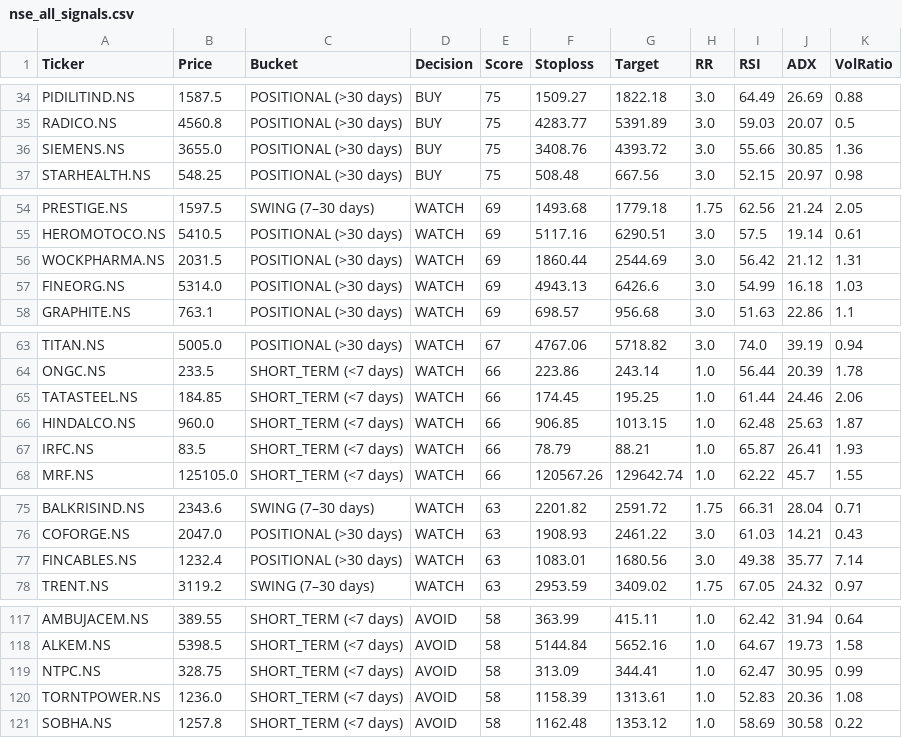
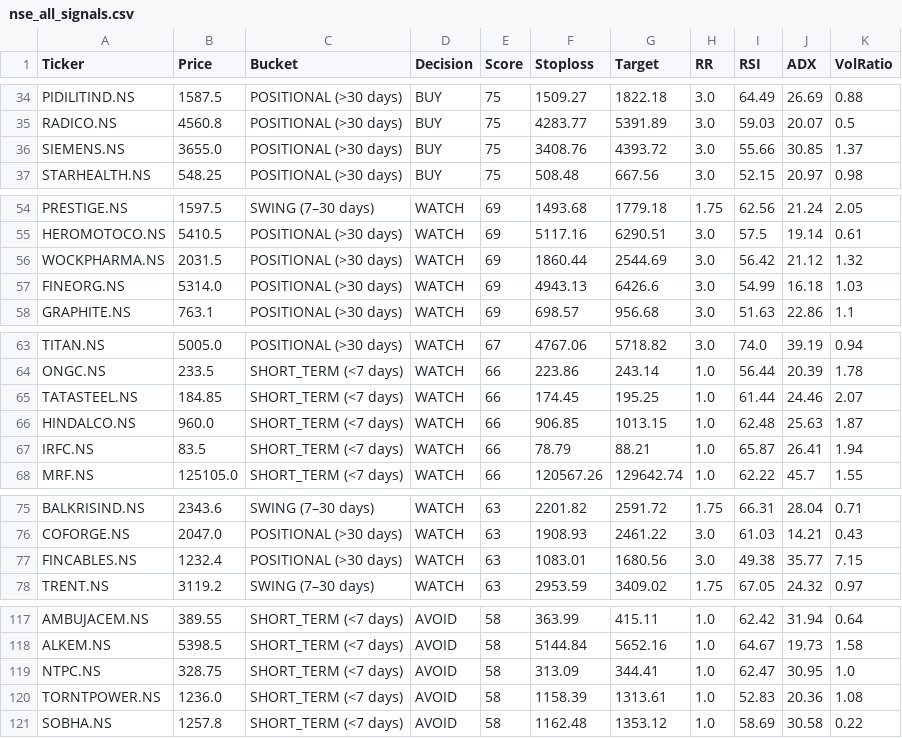
Before and after one commit to shahnawazahmadkk/nse-go-to-engine, a CSV file: docs/nse_all_signals.csv, drawn as a sheet; only a part is shown, gaps mark what is left out.

```diff
--- a/docs/nse_all_signals.csv
+++ b/docs/nse_all_signals.csv
@@ -35,3 +35,3 @@ PIDILITIND.NS,1587.5,POSITIONAL (>30 days),BUY,75,1509.27,1822.18,3.0,64.49,26.6
 RADICO.NS,4560.8,POSITIONAL (>30 days),BUY,75,4283.77,5391.89,3.0,59.03,20.07,0.5
-SIEMENS.NS,3655.0,POSITIONAL (>30 days),BUY,75,3408.76,4393.72,3.0,55.66,30.85,1.36
+SIEMENS.NS,3655.0,POSITIONAL (>30 days),BUY,75,3408.76,4393.72,3.0,55.66,30.85,1.37
 STARHEALTH.NS,548.25,POSITIONAL (>30 days),BUY,75,508.48,667.56,3.0,52.15,20.97,0.98
@@ -55,3 +55,3 @@ PRESTIGE.NS,1597.5,SWING (7–30 days),WATCH,69,1493.68,1779.18,1.75,62.56,21.24
 HEROMOTOCO.NS,5410.5,POSITIONAL (>30 days),WATCH,69,5117.16,6290.51,3.0,57.5,19.14,0.61
-WOCKPHARMA.NS,2031.5,POSITIONAL (>30 days),WATCH,69,1860.44,2544.69,3.0,56.42,21.12,1.31
+WOCKPHARMA.NS,2031.5,POSITIONAL (>30 days),WATCH,69,1860.44,2544.69,3.0,56.42,21.12,1.32
 FINEORG.NS,5314.0,POSITIONAL (>30 days),WATCH,69,4943.13,6426.6,3.0,54.99,16.18,1.03
@@ -64,5 +64,5 @@ TITAN.NS,5005.0,POSITIONAL (>30 days),WATCH,67,4767.06,5718.82,3.0,74.0,39.19,0.
 ONGC.NS,233.5,SHORT_TERM (<7 days),WATCH,66,223.86,243.14,1.0,56.44,20.39,1.78
-TATASTEEL.NS,184.85,SHORT_TERM (<7 days),WATCH,66,174.45,195.25,1.0,61.44,24.46,2.06
+TATASTEEL.NS,184.85,SHORT_TERM (<7 days),WATCH,66,174.45,195.25,1.0,61.44,24.46,2.07
 HINDALCO.NS,960.0,SHORT_TERM (<7 days),WATCH,66,906.85,1013.15,1.0,62.48,25.63,1.87
-IRFC.NS,83.5,SHORT_TERM (<7 days),WATCH,66,78.79,88.21,1.0,65.87,26.41,1.93
+IRFC.NS,83.5,SHORT_TERM (<7 days),WATCH,66,78.79,88.21,1.0,65.87,26.41,1.94
 MRF.NS,125105.0,SHORT_TERM (<7 days),WATCH,66,120567.26,129642.74,1.0,62.22,45.7,1.55
@@ -76,3 +76,3 @@ BALKRISIND.NS,2343.6,SWING (7–30 days),WATCH,63,2201.82,2591.72,1.75,66.31,28.
 COFORGE.NS,2047.0,POSITIONAL (>30 days),WATCH,63,1908.93,2461.22,3.0,61.03,14.21,0.43
-FINCABLES.NS,1232.4,POSITIONAL (>30 days),WATCH,63,1083.01,1680.56,3.0,49.38,35.77,7.14
+FINCABLES.NS,1232.4,POSITIONAL (>30 days),WATCH,63,1083.01,1680.56,3.0,49.38,35.77,7.15
 TRENT.NS,3119.2,SWING (7–30 days),WATCH,63,2953.59,3409.02,1.75,67.05,24.32,0.97
@@ -118,3 +118,3 @@ AMBUJACEM.NS,389.55,SHORT_TERM (<7 days),AVOID,58,363.99,415.11,1.0,62.42,31.94,
 ALKEM.NS,5398.5,SHORT_TERM (<7 days),AVOID,58,5144.84,5652.16,1.0,64.67,19.73,1.58
-NTPC.NS,328.75,SHORT_TERM (<7 days),AVOID,58,313.09,344.41,1.0,62.47,30.95,0.99
+NTPC.NS,328.75,SHORT_TERM (<7 days),AVOID,58,313.09,344.41,1.0,62.47,30.95,1.0
 TORNTPOWER.NS,1236.0,SHORT_TERM (<7 days),AVOID,58,1158.39,1313.61,1.0,52.83,20.36,1.08
```
Also changed, not shown: docs/nse_short_term_20.csv, 1 other file.
